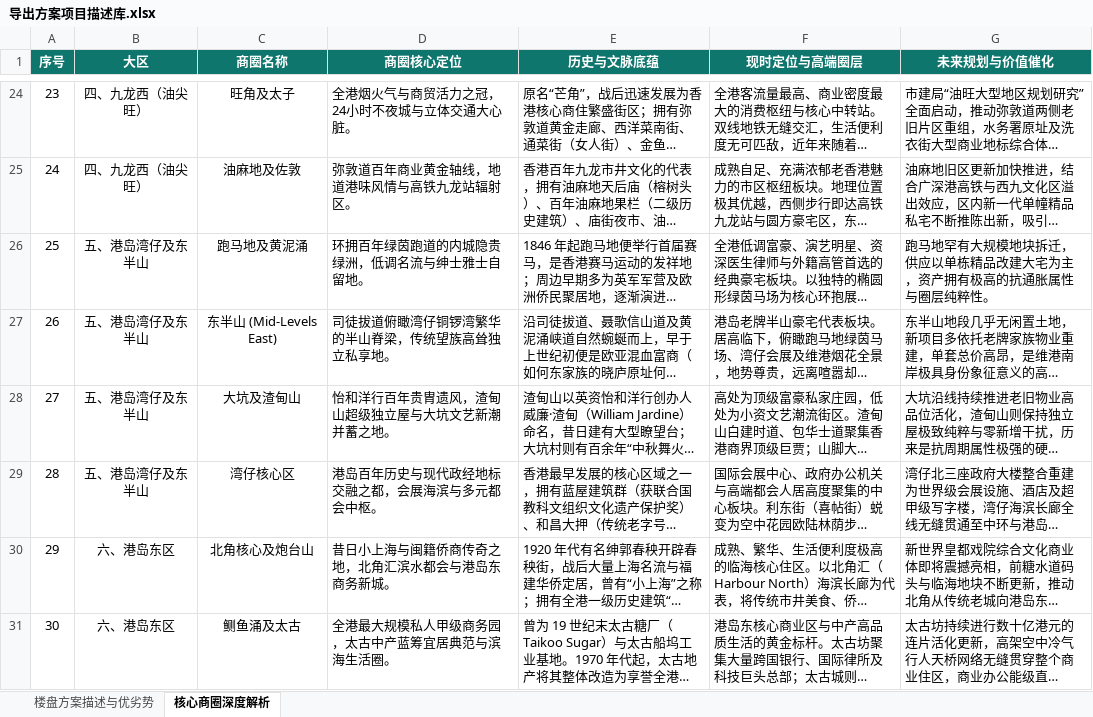
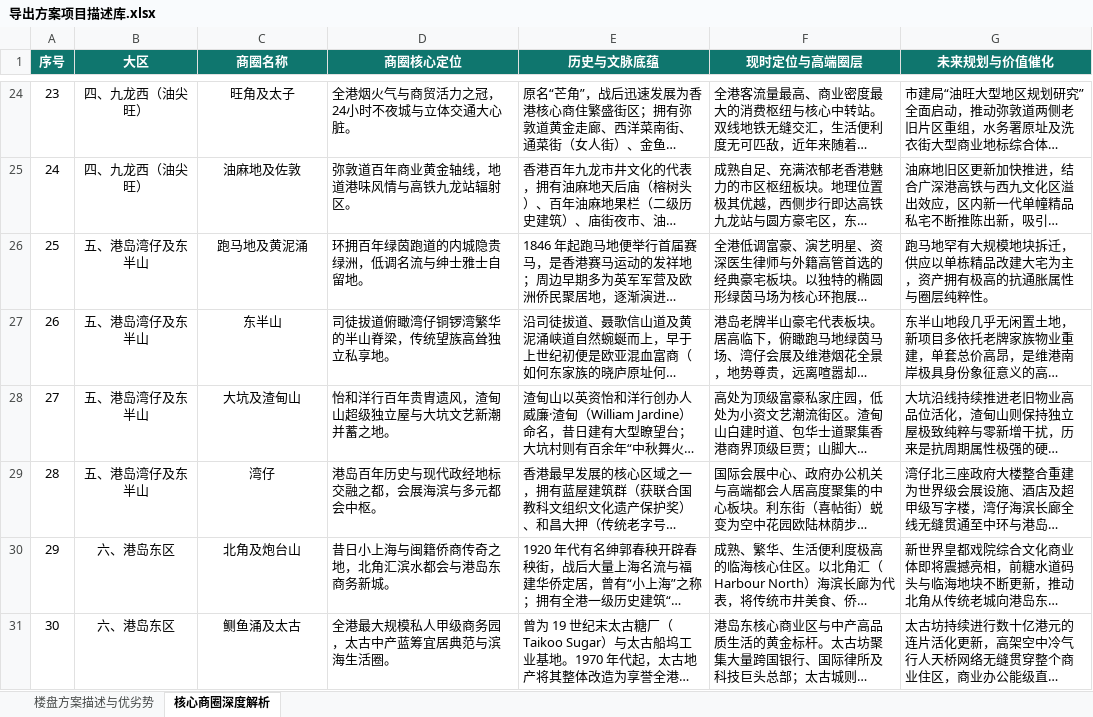
Before and after one commit to neil-studio/hk-map, an Excel workbook: 导出方案项目描述库.xlsx, sheet 核心商圈深度解析, drawn as a sheet; only a part is shown, gaps mark what is left out; long unchanged cells end in …; values as stored, in another font and other column widths than the file's, no borders; the diff covers the shown part only; the diff names each change by its address in the sheet, - before the commit and + after, or states it on an @@ line.

```diff
--- a/导出方案项目描述库.xlsx (sheet 核心商圈深度解析)
+++ b/导出方案项目描述库.xlsx (sheet 核心商圈深度解析)
-C27 (商圈名称): 东半山 (Mid-Levels East)
+C27 (商圈名称): 东半山
-C29 (商圈名称): 湾仔核心区
+C29 (商圈名称): 湾仔
-C30 (商圈名称): 北角核心及炮台山
+C30 (商圈名称): 北角及炮台山
```
Also changed, not shown: 1 added row and 11 edited cells elsewhere in this sheet, sheet 楼盘方案描述与优劣势, 5 other files.
